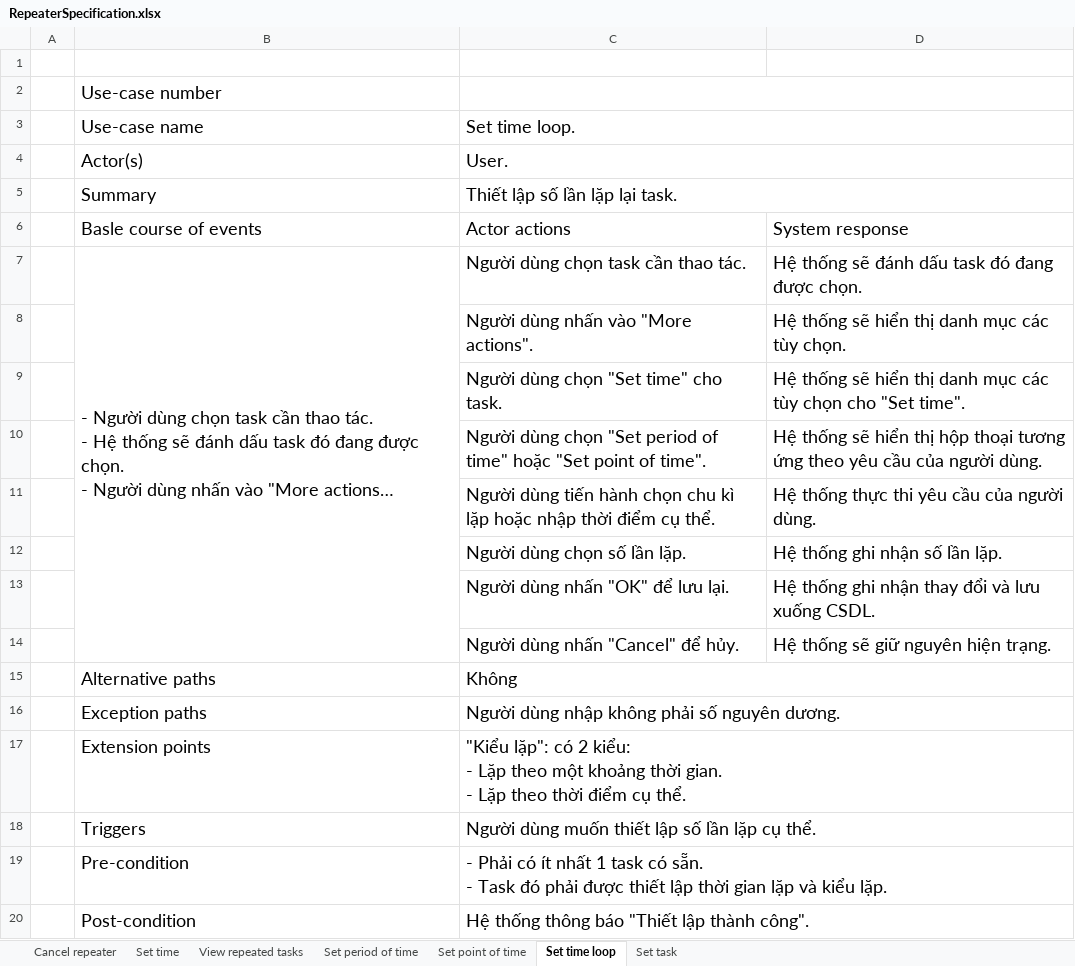
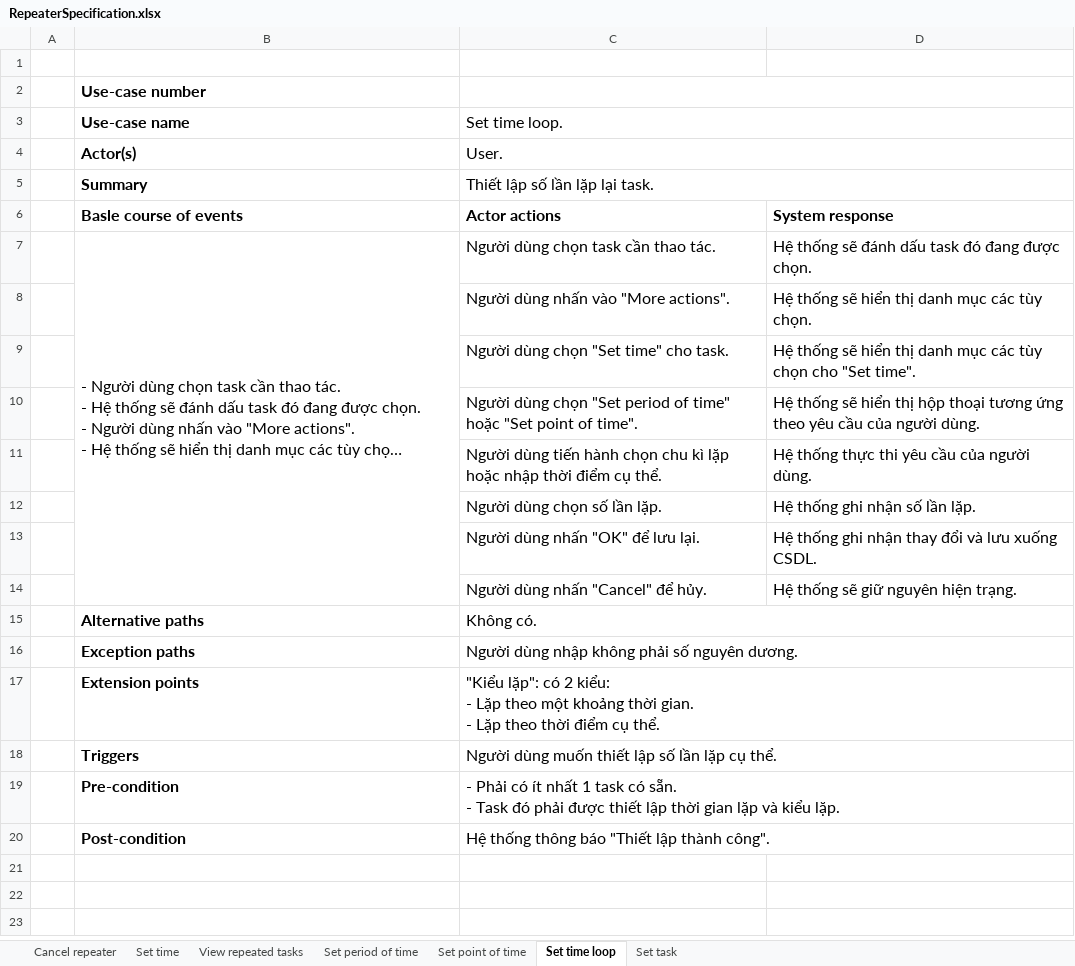
Before and after one commit to Merevoli-DatLuu/To-Do-App, an Excel workbook: ToDoApp-Doc/Document/Diagram/UseCase/Repeater/RepeaterSpecification.xlsx, sheet Set time loop, drawn as a sheet; long unchanged cells end in …; values as stored, in another font and other column widths than the file's, no borders; charts and pictures not drawn; the diff names each change by its address in the sheet, - before the commit and + after, or states it on an @@ line.

```diff
--- a/ToDoApp-Doc/Document/Diagram/UseCase/Repeater/RepeaterSpecification.xlsx (sheet Set time loop)
+++ b/ToDoApp-Doc/Document/Diagram/UseCase/Repeater/RepeaterSpecification.xlsx (sheet Set time loop)
-B2:B5 bold: off
+B2:B5 bold: on
@@ B2 text size: smaller @@
@@ B3:C5 text size: smaller @@
-B6:D6 bold: off
+B6:D6 bold: on
@@ B6:D7 text size: smaller @@
@@ C8:D14 text size: smaller @@
-B15:B20 bold: off
+B15:B20 bold: on
@@ B15:C20 text size: smaller @@
-C15 (Set time loop.): Không
+C15 (Set time loop.): Không có.
```
Also changed, not shown: sheet Set time, sheet Cancel repeater, sheet Set period of time, sheet Set point of time, sheet View repeated tasks, sheet Set task, ToDoApp-Doc/Document/Diagram/UseCase/UserInfoManagement/UserInfoManagementSpecification.xlsx, 2 other files.
